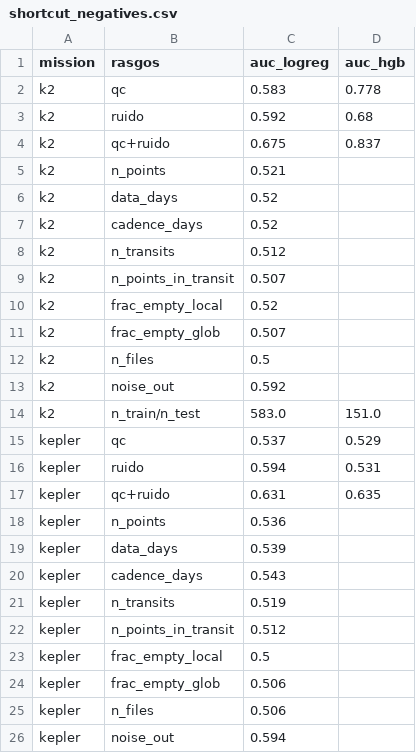
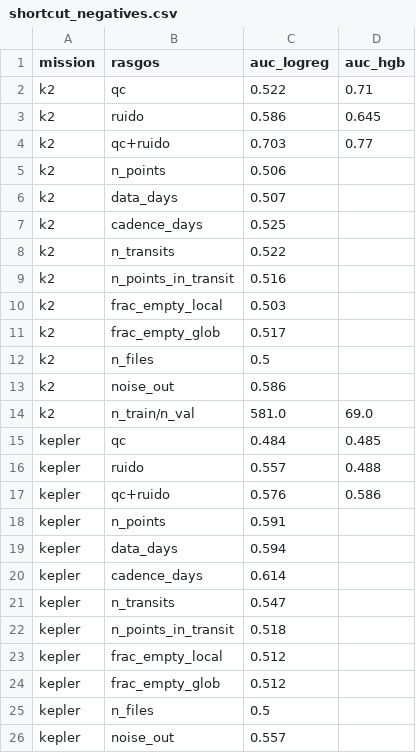
Before and after one commit to Jairo-Patallo/exoplanet-ml, a CSV file: results/sample/shortcut_negatives.csv, drawn as a sheet; only a part is shown; the diff covers the shown part only.

```diff
--- a/results/sample/shortcut_negatives.csv
+++ b/results/sample/shortcut_negatives.csv
@@ -1,26 +1,26 @@
 mission,rasgos,auc_logreg,auc_hgb
-k2,qc,0.583,0.778
-k2,ruido,0.592,0.68
-k2,qc+ruido,0.675,0.837
-k2,n_points,0.521,
-k2,data_days,0.52,
-k2,cadence_days,0.52,
-k2,n_transits,0.512,
-k2,n_points_in_transit,0.507,
-k2,frac_empty_local,0.52,
-k2,frac_empty_glob,0.507,
+k2,qc,0.522,0.71
+k2,ruido,0.586,0.645
+k2,qc+ruido,0.703,0.77
+k2,n_points,0.506,
+k2,data_days,0.507,
+k2,cadence_days,0.525,
+k2,n_transits,0.522,
+k2,n_points_in_transit,0.516,
+k2,frac_empty_local,0.503,
+k2,frac_empty_glob,0.517,
 k2,n_files,0.5,
-k2,noise_out,0.592,
-k2,n_train/n_test,583.0,151.0
-kepler,qc,0.537,0.529
-kepler,ruido,0.594,0.531
-kepler,qc+ruido,0.631,0.635
-kepler,n_points,0.536,
-kepler,data_days,0.539,
-kepler,cadence_days,0.543,
-kepler,n_transits,0.519,
-kepler,n_points_in_transit,0.512,
-kepler,frac_empty_local,0.5,
-kepler,frac_empty_glob,0.506,
-kepler,n_files,0.506,
-kepler,noise_out,0.594,
+k2,noise_out,0.586,
+k2,n_train/n_val,581.0,69.0
+kepler,qc,0.484,0.485
+kepler,ruido,0.557,0.488
+kepler,qc+ruido,0.576,0.586
+kepler,n_points,0.591,
+kepler,data_days,0.594,
+kepler,cadence_days,0.614,
+kepler,n_transits,0.547,
+kepler,n_points_in_transit,0.518,
+kepler,frac_empty_local,0.512,
+kepler,frac_empty_glob,0.512,
+kepler,n_files,0.5,
+kepler,noise_out,0.557,
```
Also changed, not shown: 20 edited cells elsewhere in this file, results/eda/z_features_own_views.csv, results/sample/negatives.csv, 14 other files.
